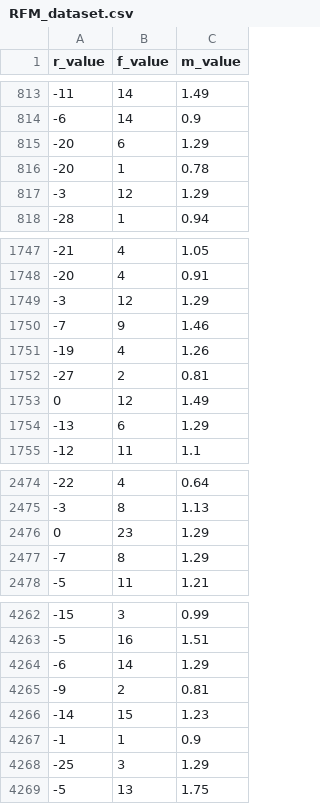
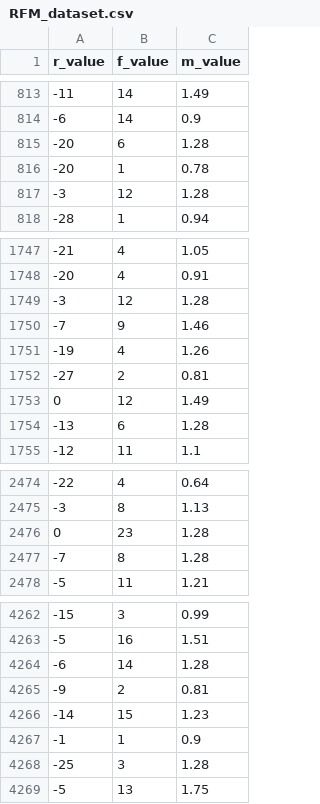
Before and after one commit to bbelescot/streaming_RFM_segmentation, a CSV file: RFM_dataset.csv, drawn as a sheet; only a part is shown, gaps mark what is left out; the diff covers the shown part only.

Commit message:
correct mistake in some frequencies > 28

```diff
--- a/RFM_dataset.csv
+++ b/RFM_dataset.csv
@@ -814,5 +814,5 @@ r_value,f_value,m_value
 -6,14,0.9
--20,6,1.29
+-20,6,1.28
 -20,1,0.78
--3,12,1.29
+-3,12,1.28
 -28,1,0.94
@@ -1748,3 +1748,3 @@ r_value,f_value,m_value
 -20,4,0.91
--3,12,1.29
+-3,12,1.28
 -7,9,1.46
@@ -1753,3 +1753,3 @@ r_value,f_value,m_value
 0,12,1.49
--13,6,1.29
+-13,6,1.28
 -12,11,1.1
@@ -2475,4 +2475,4 @@ r_value,f_value,m_value
 -3,8,1.13
-0,23,1.29
--7,8,1.29
+0,23,1.28
+-7,8,1.28
 -5,11,1.21
@@ -4263,3 +4263,3 @@ r_value,f_value,m_value
 -5,16,1.51
--6,14,1.29
+-6,14,1.28
 -9,2,0.81
@@ -4267,3 +4267,3 @@ r_value,f_value,m_value
 -1,1,0.9
--25,3,1.29
+-25,3,1.28
 -5,13,1.75
```
Also changed, not shown: 118 edited cells elsewhere in this file.
